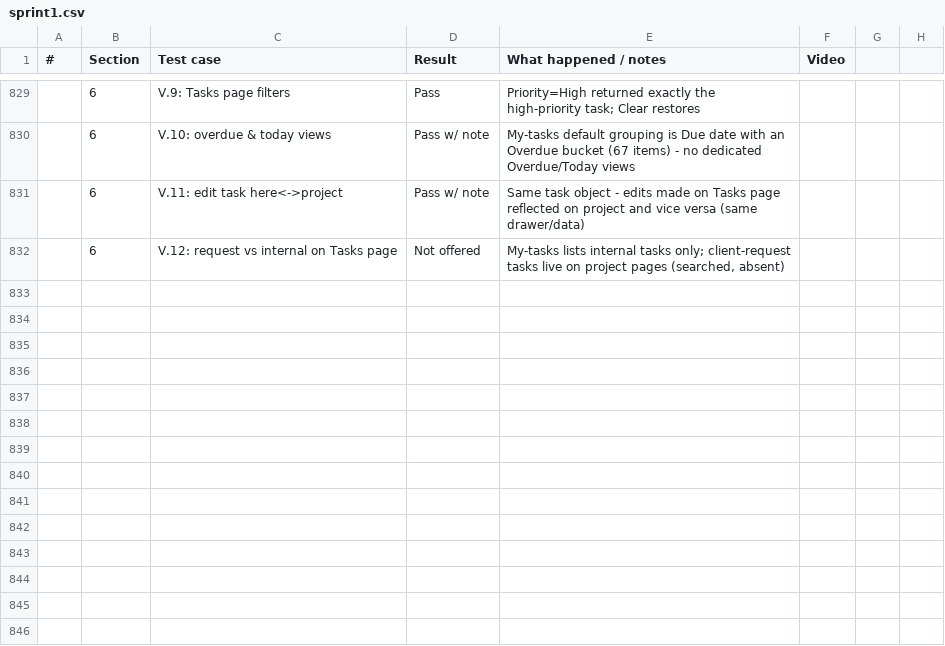
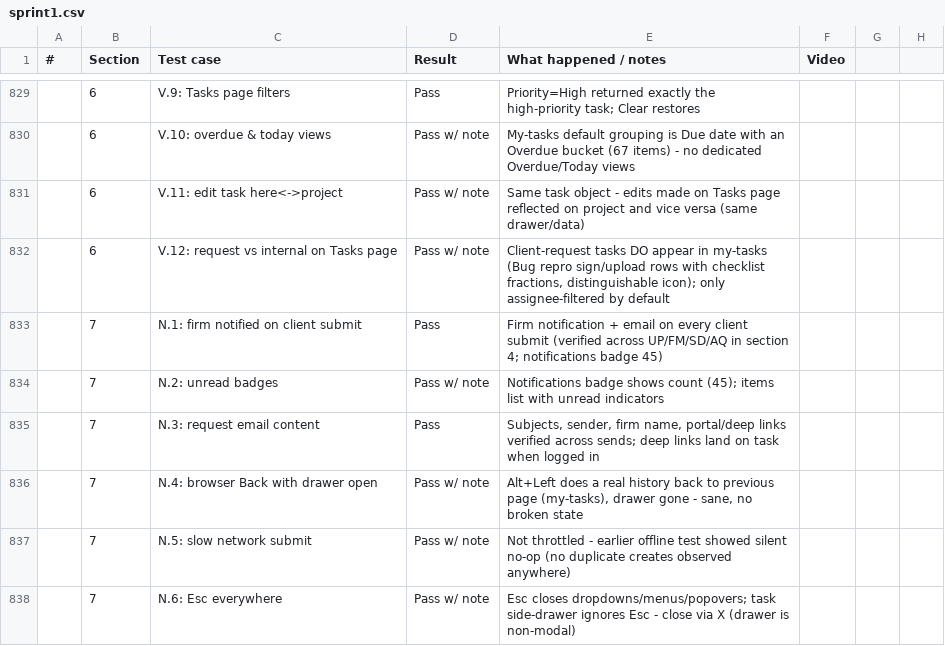
Before and after one commit to Othaapavi/cone-bug-videos, a CSV file: sprint1.csv, drawn as a sheet; only a part is shown, gaps mark what is left out.

```diff
--- a/sprint1.csv
+++ b/sprint1.csv
@@ -831,2 +831,8 @@
 ,6,V.11: edit task here<->project,Pass w/ note,Same task object - edits made on Tasks page reflected on project and vice versa (same drawer/data),
-,6,V.12: request vs internal on Tasks page,Not offered,"My-tasks lists internal tasks only; client-request tasks live on project pages (searched, absent)",
+,6,"V.12: request vs internal on Tasks page","Pass w/ note","Client-request tasks DO appear in my-tasks (Bug repro sign/upload rows with checklist fractions, distinguishable icon); only assignee-filtered by default",""
+,7,"N.1: firm notified on client submit","Pass","Firm notification + email on every client submit (verified across UP/FM/SD/AQ in section 4; notifications badge 45)",""
+,7,"N.2: unread badges","Pass w/ note","Notifications badge shows count (45); items list with unread indicators",""
+,7,"N.3: request email content","Pass","Subjects, sender, firm name, portal/deep links verified across sends; deep links land on task when logged in",""
+,7,"N.4: browser Back with drawer open","Pass w/ note","Alt+Left does a real history back to previous page (my-tasks), drawer gone - sane, no broken state",""
+,7,"N.5: slow network submit","Pass w/ note","Not throttled - earlier offline test showed silent no-op (no duplicate creates observed anywhere)",""
+,7,"N.6: Esc everywhere","Pass w/ note","Esc closes dropdowns/menus/popovers; task side-drawer ignores Esc - close via X (drawer is non-modal)",""
```
